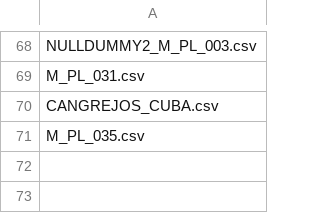
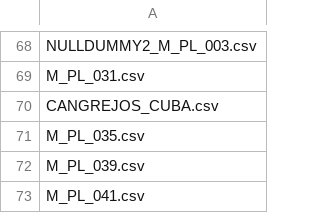
Before and after one commit to jgalgarra/bipartgraph, a CSV file: conf/datossafefiles.csv, drawn as a sheet; only a part is shown, gaps mark what is left out.

```diff
--- a/conf/datossafefiles.csv
+++ b/conf/datossafefiles.csv
@@ -71 +71,3 @@
 "M_PL_035.csv"
+"M_PL_039.csv"
+"M_PL_041.csv"
```
Also changed, not shown: resources/controls_jsonfields.csv, resources/strings.csv, 7 other files.
